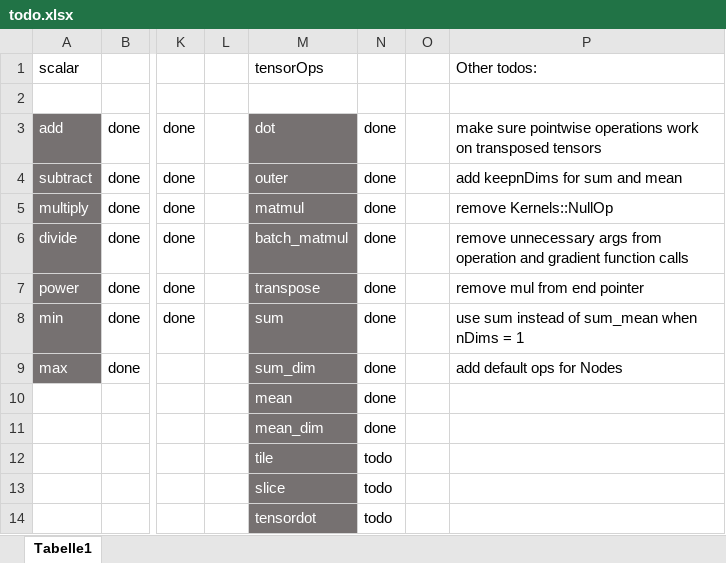
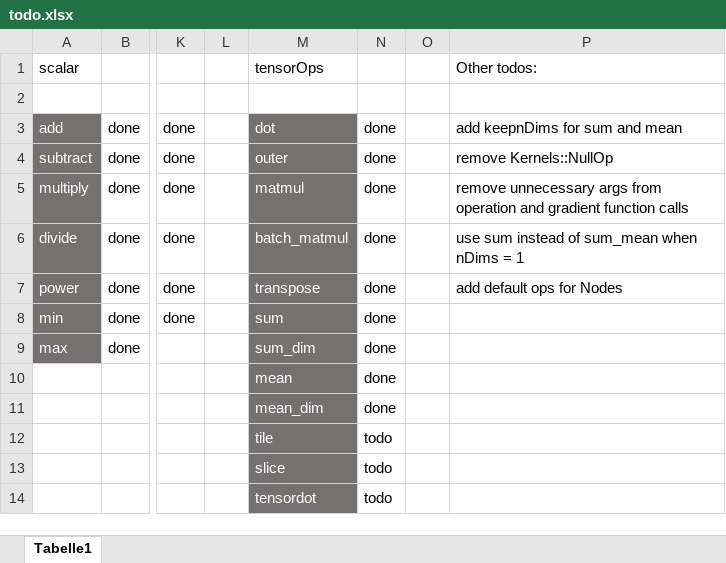
Before and after one commit to felixb419/kaad, an Excel workbook: todo.xlsx, sheet Tabelle1, drawn as a sheet; only a part is shown, gaps mark what is left out; values as stored, in another font and other column widths than the file's, no borders; conditional formats not drawn; the diff names each change by its address in the sheet, - before the commit and + after, or states it on an @@ line.

Commit message:
fix: corrected issue with shapechecking transposed tensors in binOperator and fixed shapechecking in dot Operator

```diff
--- a/todo.xlsx (sheet Tabelle1)
+++ b/todo.xlsx (sheet Tabelle1)
-P3: make sure pointwise operations work on transposed tensors
+P3: add keepnDims for sum and mean
-P4: add keepnDims for sum and mean
+P4: remove Kernels::NullOp
-P5: remove Kernels::NullOp
+P5: remove unnecessary args from operation and gradient function calls
-P6: remove unnecessary args from operation and gradient function calls
+P6: use sum instead of sum_mean when nDims = 1
-P7: remove mul from end pointer
+P7: add default ops for Nodes
-P8: use sum instead of sum_mean when nDims = 1
+P8: (empty)
-P9: add default ops for Nodes
+P9: (empty)
```
Also changed, not shown: 1 other file.
